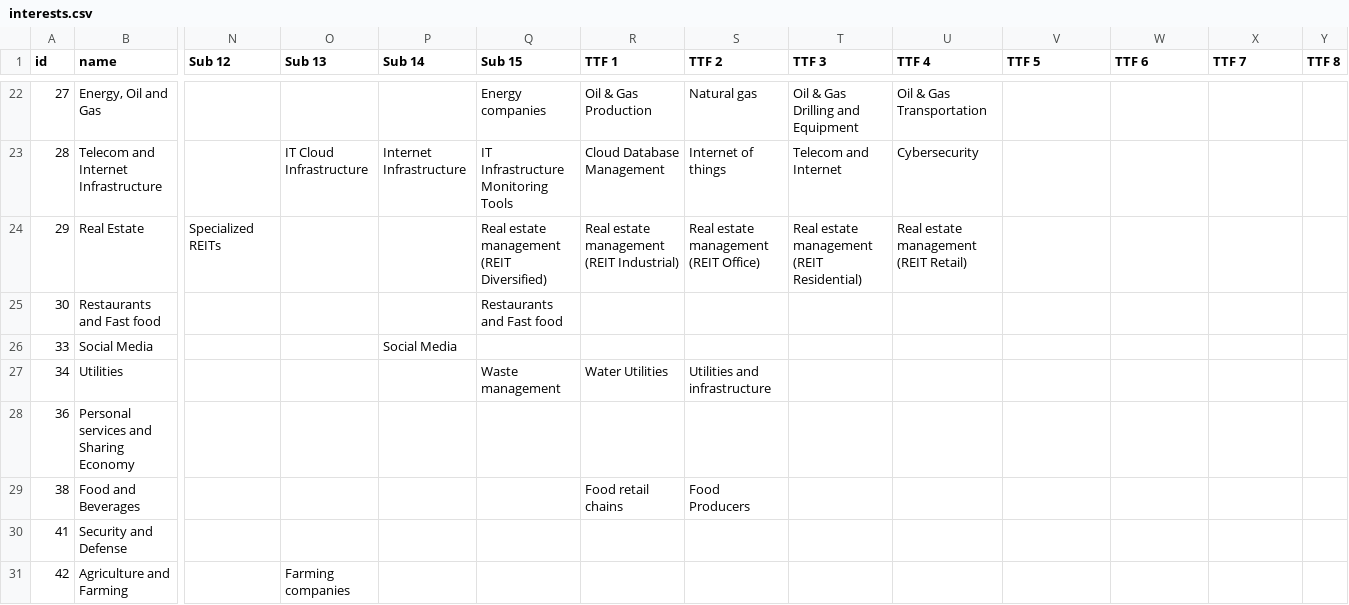
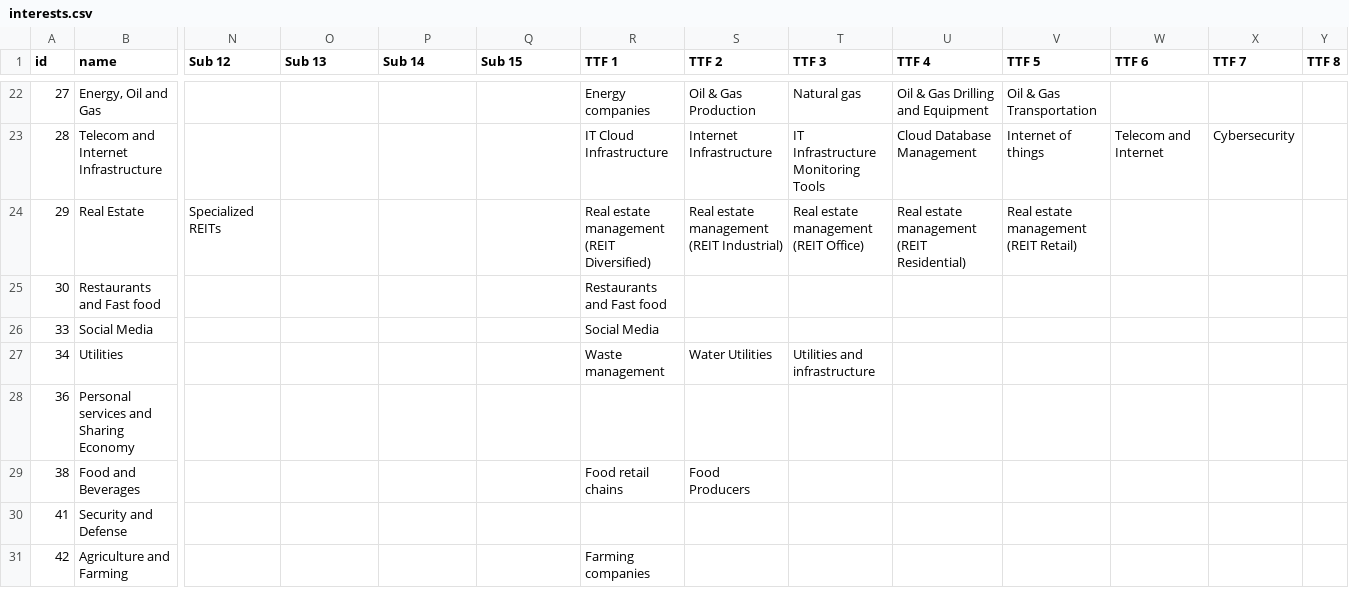
Before and after one commit to gainy-app/gainy, a CSV file: src/meltano/meltano/data/interests.csv, drawn as a sheet; only a part is shown, gaps mark what is left out; the diff covers the shown part only; the diff names each change by its address in the sheet, - before the commit and + after, or states it on an @@ line.

```diff
--- a/src/meltano/meltano/data/interests.csv
+++ b/src/meltano/meltano/data/interests.csv
-Q22 (Sub 15): Energy companies
+Q22 (Sub 15): (empty)
-R22 (TTF 1): Oil & Gas Production
+R22 (TTF 1): Energy companies
-S22 (TTF 2): Natural gas
+S22 (TTF 2): Oil & Gas Production
-T22 (TTF 3): Oil & Gas Drilling and Equipment
+T22 (TTF 3): Natural gas
-U22 (TTF 4): Oil & Gas Transportation
+U22 (TTF 4): Oil & Gas Drilling and Equipment
-V22 (TTF 5): (empty)
+V22 (TTF 5): Oil & Gas Transportation
-O23 (Sub 13): IT Cloud Infrastructure
+O23 (Sub 13): (empty)
-P23 (Sub 14): Internet Infrastructure
+P23 (Sub 14): (empty)
-Q23 (Sub 15): IT Infrastructure Monitoring Tools
+Q23 (Sub 15): (empty)
-R23 (TTF 1): Cloud Database Management
+R23 (TTF 1): IT Cloud Infrastructure
-S23 (TTF 2): Internet of things
+S23 (TTF 2): Internet Infrastructure
-T23 (TTF 3): Telecom and Internet
+T23 (TTF 3): IT Infrastructure Monitoring Tools
-U23 (TTF 4): Cybersecurity
+U23 (TTF 4): Cloud Database Management
-V23 (TTF 5): (empty)
+V23 (TTF 5): Internet of things
-W23 (TTF 6): (empty)
+W23 (TTF 6): Telecom and Internet
-X23 (TTF 7): (empty)
+X23 (TTF 7): Cybersecurity
-Q24 (Sub 15): Real estate management (REIT Diversified)
+Q24 (Sub 15): (empty)
-R24 (TTF 1): Real estate management (REIT Industrial)
+R24 (TTF 1): Real estate management (REIT Diversified)
-S24 (TTF 2): Real estate management (REIT Office)
+S24 (TTF 2): Real estate management (REIT Industrial)
-T24 (TTF 3): Real estate management (REIT Residential)
+T24 (TTF 3): Real estate management (REIT Office)
-U24 (TTF 4): Real estate management (REIT Retail)
+U24 (TTF 4): Real estate management (REIT Residential)
-V24 (TTF 5): (empty)
+V24 (TTF 5): Real estate management (REIT Retail)
-Q25 (Sub 15): Restaurants and Fast food
+Q25 (Sub 15): (empty)
-R25 (TTF 1): (empty)
+R25 (TTF 1): Restaurants and Fast food
-P26 (Sub 14): Social Media
+P26 (Sub 14): (empty)
-R26 (TTF 1): (empty)
+R26 (TTF 1): Social Media
-Q27 (Sub 15): Waste management
+Q27 (Sub 15): (empty)
-R27 (TTF 1): Water Utilities
+R27 (TTF 1): Waste management
-S27 (TTF 2): Utilities and infrastructure
+S27 (TTF 2): Water Utilities
-T27 (TTF 3): (empty)
+T27 (TTF 3): Utilities and infrastructure
-O31 (Sub 13): Farming companies
+O31 (Sub 13): (empty)
-R31 (TTF 1): (empty)
+R31 (TTF 1): Farming companies
```
Also changed, not shown: 60 edited cells elsewhere in this file, 4 other files.
